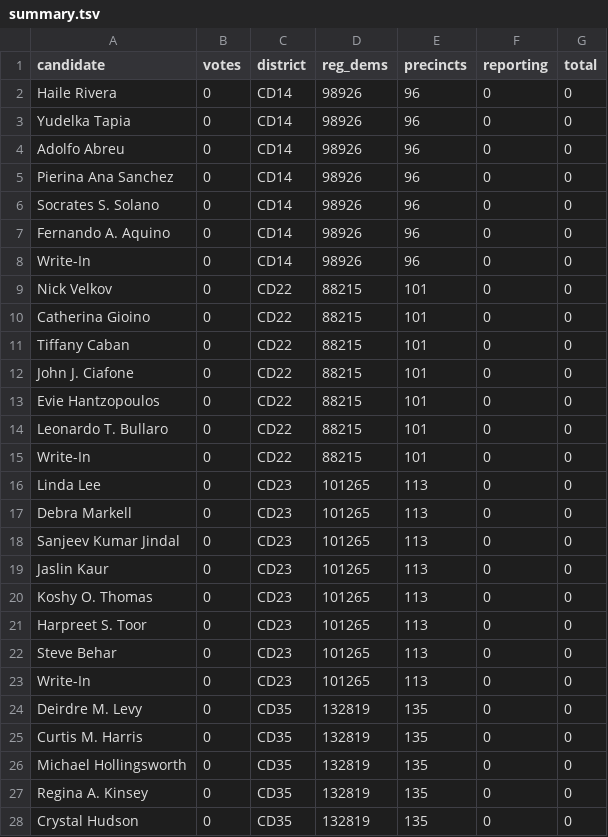
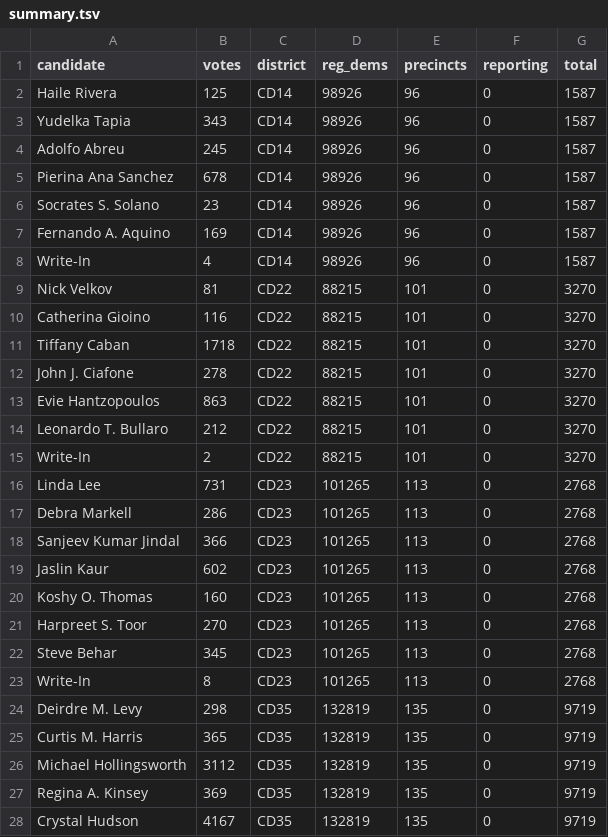
Before and after one commit to sabrinadchan/dsa-for-the-many, a TSV file: data/2021/summary.tsv, drawn as a sheet; only a part is shown; the diff covers the shown part only.

```diff
--- a/data/2021/summary.tsv
+++ b/data/2021/summary.tsv
@@ -1,28 +1,28 @@
 candidate	votes	district	reg_dems	precincts	reporting	total
-Haile Rivera	0	CD14	98926	96	0	0
-Yudelka Tapia	0	CD14	98926	96	0	0
-Adolfo Abreu	0	CD14	98926	96	0	0
-Pierina Ana Sanchez	0	CD14	98926	96	0	0
-Socrates S. Solano	0	CD14	98926	96	0	0
-Fernando A. Aquino	0	CD14	98926	96	0	0
-Write-In	0	CD14	98926	96	0	0
-Nick Velkov	0	CD22	88215	101	0	0
-Catherina Gioino	0	CD22	88215	101	0	0
-Tiffany Caban	0	CD22	88215	101	0	0
-John J. Ciafone	0	CD22	88215	101	0	0
-Evie Hantzopoulos	0	CD22	88215	101	0	0
-Leonardo T. Bullaro	0	CD22	88215	101	0	0
-Write-In	0	CD22	88215	101	0	0
-Linda Lee	0	CD23	101265	113	0	0
-Debra Markell	0	CD23	101265	113	0	0
-Sanjeev Kumar Jindal	0	CD23	101265	113	0	0
-Jaslin Kaur	0	CD23	101265	113	0	0
-Koshy O. Thomas	0	CD23	101265	113	0	0
-Harpreet S. Toor	0	CD23	101265	113	0	0
-Steve Behar	0	CD23	101265	113	0	0
-Write-In	0	CD23	101265	113	0	0
-Deirdre M. Levy	0	CD35	132819	135	0	0
-Curtis M. Harris	0	CD35	132819	135	0	0
-Michael Hollingsworth	0	CD35	132819	135	0	0
-Regina A. Kinsey	0	CD35	132819	135	0	0
-Crystal Hudson	0	CD35	132819	135	0	0
+Haile Rivera	125	CD14	98926	96	0	1587
+Yudelka Tapia	343	CD14	98926	96	0	1587
+Adolfo Abreu	245	CD14	98926	96	0	1587
+Pierina Ana Sanchez	678	CD14	98926	96	0	1587
+Socrates S. Solano	23	CD14	98926	96	0	1587
+Fernando A. Aquino	169	CD14	98926	96	0	1587
+Write-In	4	CD14	98926	96	0	1587
+Nick Velkov	81	CD22	88215	101	0	3270
+Catherina Gioino	116	CD22	88215	101	0	3270
+Tiffany Caban	1718	CD22	88215	101	0	3270
+John J. Ciafone	278	CD22	88215	101	0	3270
+Evie Hantzopoulos	863	CD22	88215	101	0	3270
+Leonardo T. Bullaro	212	CD22	88215	101	0	3270
+Write-In	2	CD22	88215	101	0	3270
+Linda Lee	731	CD23	101265	113	0	2768
+Debra Markell	286	CD23	101265	113	0	2768
+Sanjeev Kumar Jindal	366	CD23	101265	113	0	2768
+Jaslin Kaur	602	CD23	101265	113	0	2768
+Koshy O. Thomas	160	CD23	101265	113	0	2768
+Harpreet S. Toor	270	CD23	101265	113	0	2768
+Steve Behar	345	CD23	101265	113	0	2768
+Write-In	8	CD23	101265	113	0	2768
+Deirdre M. Levy	298	CD35	132819	135	0	9719
+Curtis M. Harris	365	CD35	132819	135	0	9719
+Michael Hollingsworth	3112	CD35	132819	135	0	9719
+Regina A. Kinsey	369	CD35	132819	135	0	9719
+Crystal Hudson	4167	CD35	132819	135	0	9719
```
Also changed, not shown: 36 edited cells elsewhere in this file, data/2021/Member of the City Council - District 22.tsv, data/2021/Member of the City Council - District 23.tsv, 4 other files.
